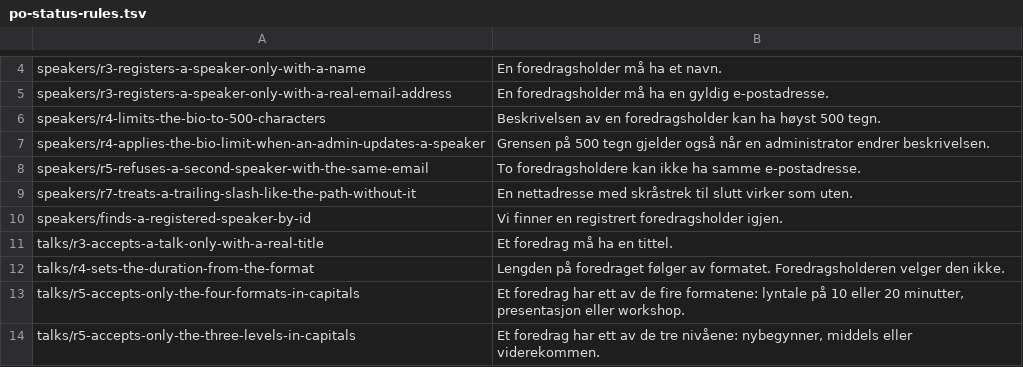
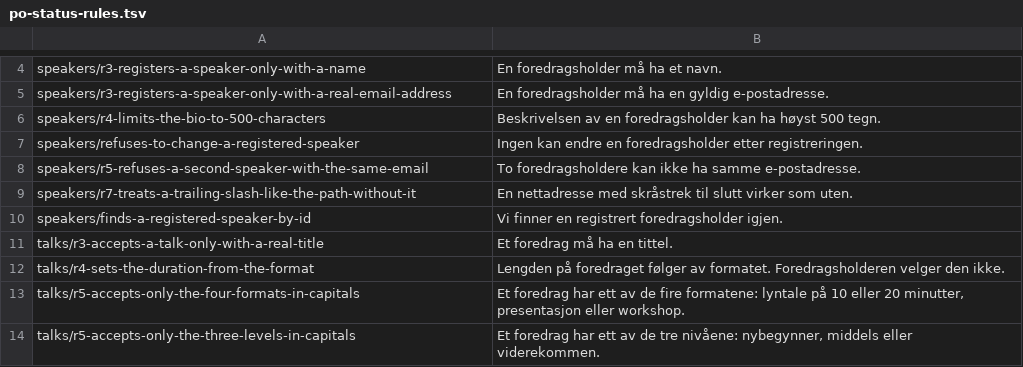
Before and after one commit to Scienta/team-11, a TSV file: workflow/po-status-rules.tsv, drawn as a sheet; only a part is shown, gaps mark what is left out; removed rows and columns are numbered as before the commit, all else as after; the diff names each change by its address in the sheet, - before the commit and + after, or states it on an @@ line.

```diff
--- a/workflow/po-status-rules.tsv
+++ b/workflow/po-status-rules.tsv
-row 7: speakers/r4-applies-the-bio-limit-when-an-admin-updates-a-speaker | Grensen på 500 tegn gjelder også når en administrator endrer beskrivelsen.
+row 7: speakers/refuses-to-change-a-registered-speaker | Ingen kan endre en foredragsholder etter registreringen.
```
Also changed, not shown: 5 other files.
